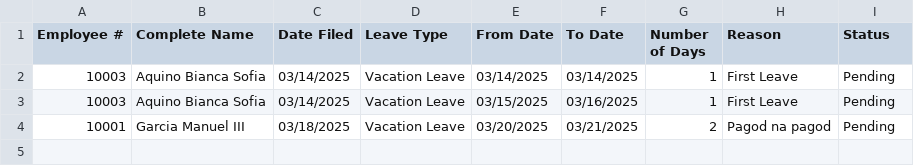
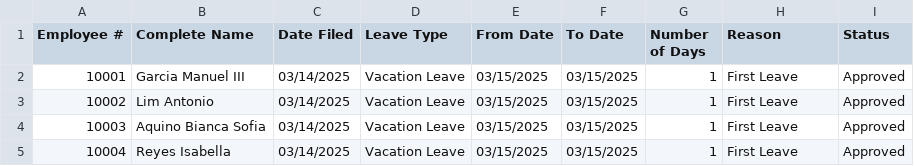
Before and after one commit to arquitaj/PayrollSystemMMDC, a CSV file: CSVFiles/LeaveRequests.csv, drawn as a sheet.

```diff
--- a/CSVFiles/LeaveRequests.csv
+++ b/CSVFiles/LeaveRequests.csv
@@ -1,4 +1,5 @@
 Employee #,Complete Name, Date Filed,Leave Type,From Date,To Date,Number of Days,Reason,Status,
-10003,Aquino Bianca Sofia,03/14/2025,Vacation Leave,03/14/2025,03/14/2025,1,First  Leave,Pending,
-10003,Aquino Bianca Sofia,03/14/2025,Vacation Leave,03/15/2025,03/16/2025,1,First  Leave,Pending,
-10001,Garcia Manuel III,03/18/2025,Vacation Leave,03/20/2025,03/21/2025,2,Pagod na pagod,Pending,
+10001,Garcia Manuel III,03/14/2025,Vacation Leave,03/15/2025,03/15/2025,1,First Leave,Approved,
+10002,Lim Antonio,03/14/2025,Vacation Leave,03/15/2025,03/15/2025,1,First Leave,Approved,
+10003,Aquino Bianca Sofia,03/14/2025,Vacation Leave,03/15/2025,03/15/2025,1,First Leave,Approved,
+10004,Reyes Isabella,03/14/2025,Vacation Leave,03/15/2025,03/15/2025,1,First Leave,Approved,
```
Also changed, not shown: CSVFiles/AttendanceDatabase.csv, 4 other files.
